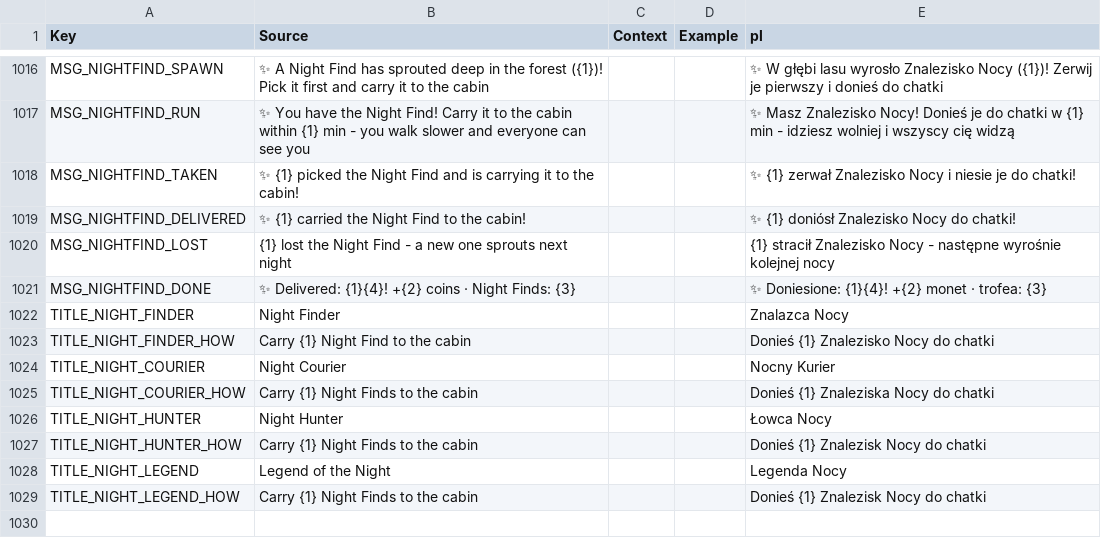
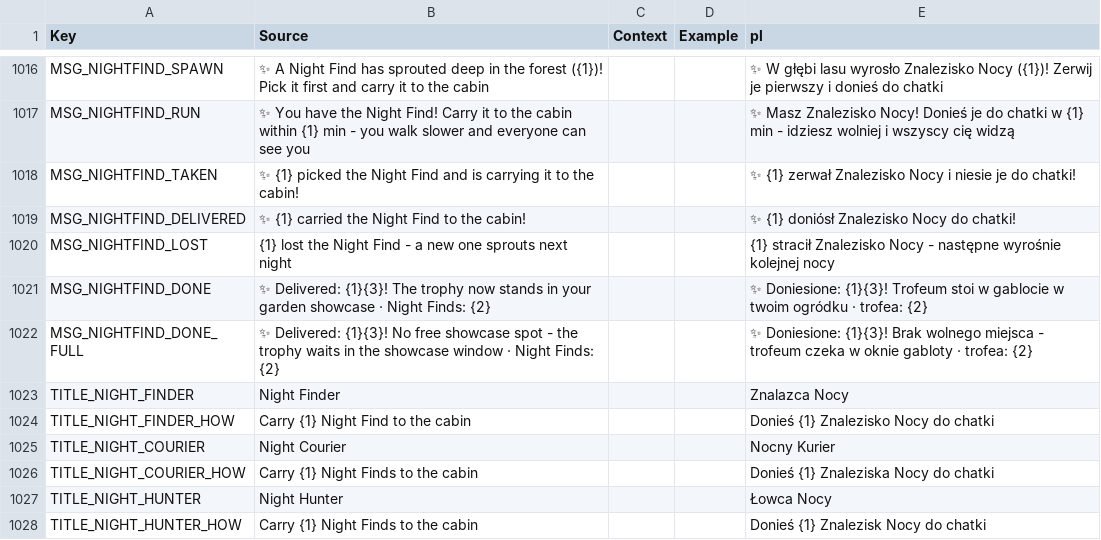
Before and after one commit to sybdev007/mushrooms, a CSV file: src/localization/GameStrings.csv, drawn as a sheet; only a part is shown, gaps mark what is left out; the shorter side is filled out with more unchanged rows; the diff covers the shown part only.

```diff
--- a/src/localization/GameStrings.csv
+++ b/src/localization/GameStrings.csv
@@ -1020,3 +1020,4 @@ MSG_NIGHTFIND_DELIVERED,✨ {1} carried the Night Find to the cabin!,,,✨ {1} d
 MSG_NIGHTFIND_LOST,{1} lost the Night Find - a new one sprouts next night,,,{1} stracił Znalezisko Nocy - następne wyrośnie kolejnej nocy
-MSG_NIGHTFIND_DONE,✨ Delivered: {1}{4}! +{2} coins · Night Finds: {3},,,✨ Doniesione: {1}{4}! +{2} monet · trofea: {3}
+MSG_NIGHTFIND_DONE,✨ Delivered: {1}{3}! The trophy now stands in your garden showcase · Night Finds: {2},,,✨ Doniesione: {1}{3}! Trofeum stoi w gablocie w twoim ogródku · trofea: {2}
+MSG_NIGHTFIND_DONE_FULL,✨ Delivered: {1}{3}! No free showcase spot - the trophy waits in the showcase window · Night Finds: {2},,,✨ Doniesione: {1}{3}! Brak wolnego miejsca - trofeum czeka w oknie gabloty · trofea: {2}
 TITLE_NIGHT_FINDER,Night Finder,,,Znalazca Nocy
```
Also changed, not shown: 23 added rows elsewhere in this file, 14 other files.
